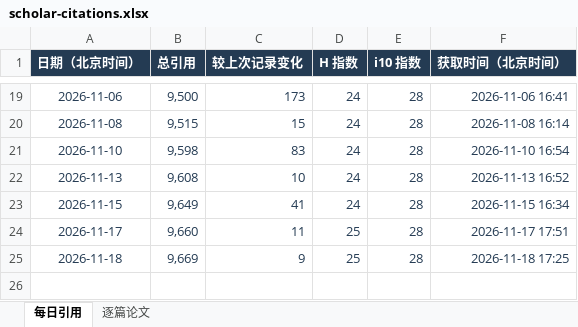
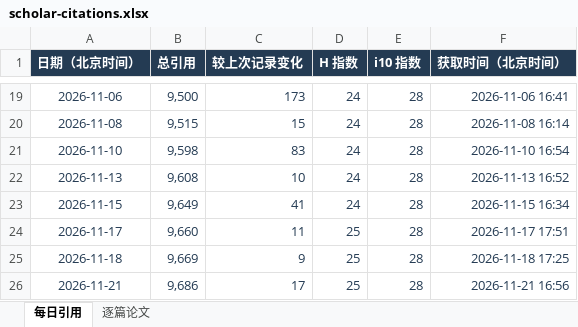
Before and after one commit to Linfeng-Tang/Homepage, an Excel workbook: assets/data/scholar-citations.xlsx, sheet 每日引用, drawn as a sheet; only a part is shown, gaps mark what is left out; values as stored, in another font and other column widths than the file's, no borders; the diff names each change by its address in the sheet, - before the commit and + after, or states it on an @@ line.

```diff
--- a/assets/data/scholar-citations.xlsx (sheet 每日引用)
+++ b/assets/data/scholar-citations.xlsx (sheet 每日引用)
+row 26: 2026-11-21 | 9,686 | 17 | 25 | 28 | 2026-11-21 16:56
```
Also changed, not shown: sheet 逐篇论文, 1 other file.
